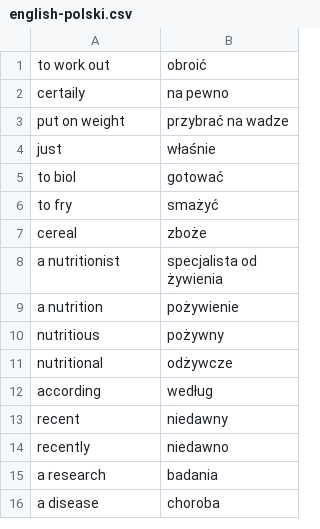
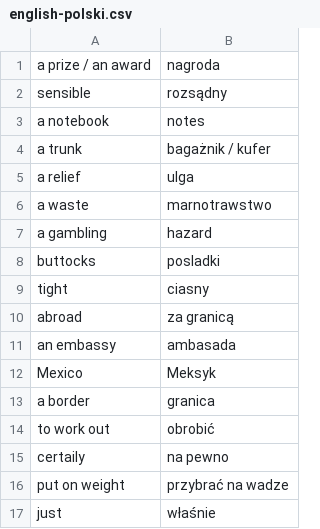
Before and after one commit to kamil-adam/None, a CSV file: english-polski.csv, drawn as a sheet; only a part is shown; the shorter side is filled out with more unchanged rows.

Commit message:
Update english-polski.csv

```diff
--- a/english-polski.csv
+++ b/english-polski.csv
@@ -1,2 +1,15 @@
-to work out,obroić
+a prize / an award,nagroda
+sensible,rozsądny
+a notebook,notes
+a trunk,bagażnik / kufer
+a relief,ulga
+a waste,marnotrawstwo
+a gambling,hazard
+buttocks,posladki
+tight,ciasny
+abroad,za granicą
+an embassy,ambasada
+Mexico,Meksyk
+a border,granica
+to work out,obrobić
 certaily,na pewno
```
